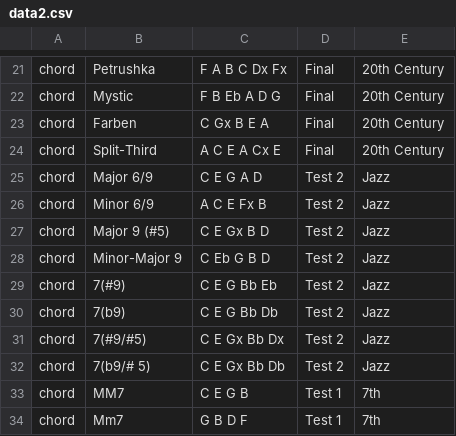
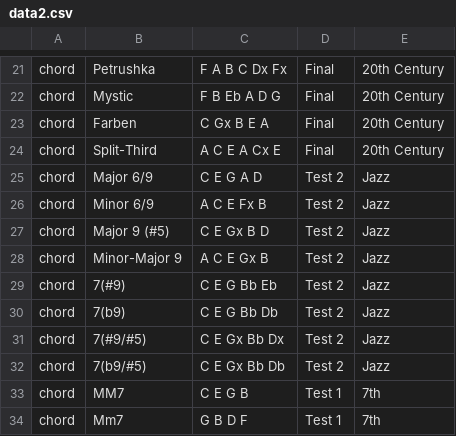
Before and after one commit to ihchen/Capstone, a CSV file: scripts/data2.csv, drawn as a sheet; only a part is shown, gaps mark what is left out.

Commit message:
asd

```diff
--- a/scripts/data2.csv
+++ b/scripts/data2.csv
@@ -27,3 +27,3 @@ chord,Minor 6/9,A C E Fx B,Test 2,Jazz
 chord,Major 9 (#5),C E Gx B D,Test 2,Jazz
-chord,Minor-Major 9,C Eb G B D,Test 2,Jazz
+chord,Minor-Major 9,A C E Gx B,Test 2,Jazz
 chord,7(#9),C E G Bb Eb,Test 2,Jazz
@@ -31,3 +31,3 @@ chord,7(b9),C E G Bb Db,Test 2,Jazz
 chord,7(#9/#5),C E Gx Bb Dx,Test 2,Jazz
-chord,7(b9/# 5),C E Gx Bb Db,Test 2,Jazz
+chord,7(b9/#5),C E Gx Bb Db,Test 2,Jazz
 chord,MM7,C E G B,Test 1,7th
```
